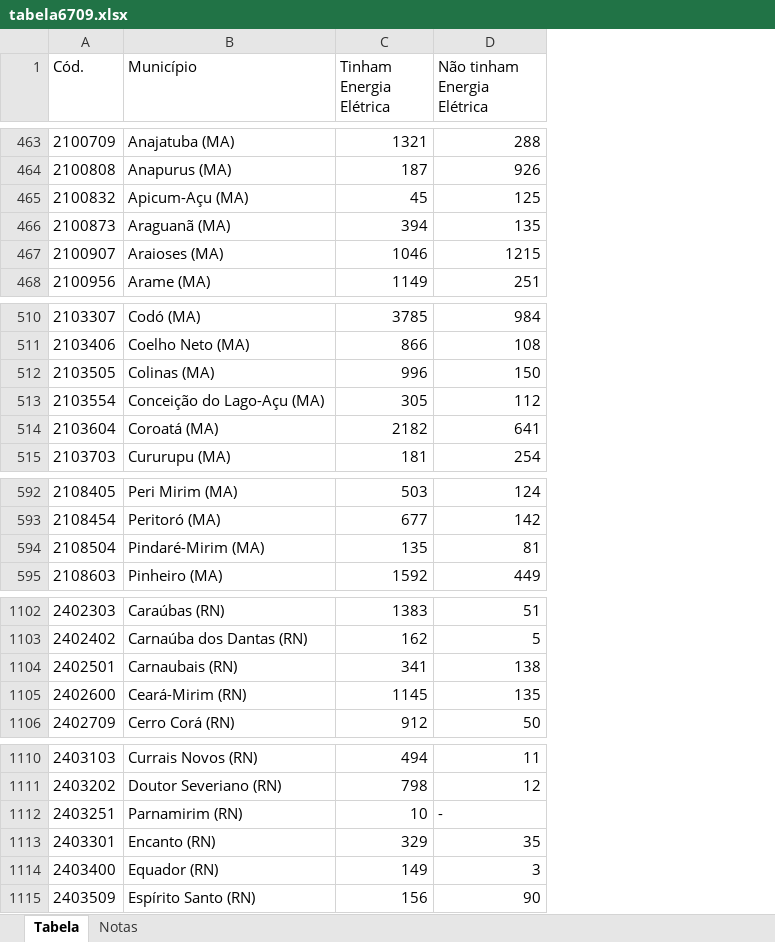
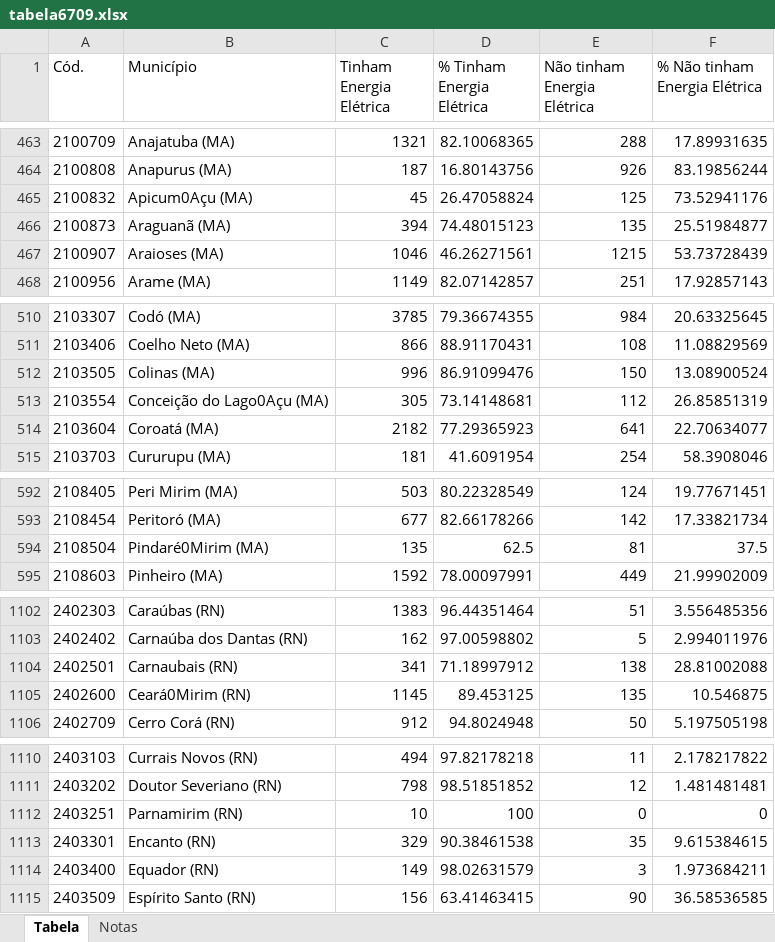
Before and after one commit to VitorVillarino/Estudo-PSR-Proagro, an Excel workbook: Dados/Raw/Censo - 2017/tabela6709.xlsx, sheet Tabela, drawn as a sheet; only a part is shown, gaps mark what is left out; values as stored, in another font and other column widths than the file's, no borders; addresses are those after the commit; the diff covers the shown part only; the diff names each change by its address in the sheet, - before the commit and + after, or states it on an @@ line.

```diff
--- a/Dados/Raw/Censo - 2017/tabela6709.xlsx (sheet Tabela)
+++ b/Dados/Raw/Censo - 2017/tabela6709.xlsx (sheet Tabela)
+column D (% Tinham Energia Elétrica), rows 463-468: 82.10068365 | 16.80143756 | 26.47058824 | 74.48015123 | 46.26271561 | 82.07142857; rows 510-515: 79.36674355 | 88.91170431 | 86.91099476 | 73.14148681 | 77.29365923 | 41.6091954; rows 592-595: 80.22328549 | 82.66178266 | 62.5 | 78.00097991; rows 1102-1106: 96.44351464 | 97.00598802 | 71.18997912 | 89.453125 | 94.8024948; rows 1110-1115: 97.82178218 | 98.51851852 | 100 | 90.38461538 | 98.02631579 | 63.41463415
+column F (% Não tinham Energia Elétrica), rows 463-468: 17.89931635 | 83.19856244 | 73.52941176 | 25.51984877 | 53.73728439 | 17.92857143; rows 510-515: 20.63325645 | 11.08829569 | 13.08900524 | 26.85851319 | 22.70634077 | 58.3908046; rows 592-595: 19.77671451 | 17.33821734 | 37.5 | 21.99902009; rows 1102-1106: 3.556485356 | 2.994011976 | 28.81002088 | 10.546875 | 5.197505198; rows 1110-1115: 2.178217822 | 1.481481481 | 0 | 9.615384615 | 1.973684211 | 36.58536585
-B465 (Município): Apicum-Açu (MA)
+B465 (Município): Apicum0Açu (MA)
-B513 (Município): Conceição do Lago-Açu (MA)
+B513 (Município): Conceição do Lago0Açu (MA)
-B594 (Município): Pindaré-Mirim (MA)
+B594 (Município): Pindaré0Mirim (MA)
-B1105 (Município): Ceará-Mirim (RN)
+B1105 (Município): Ceará0Mirim (RN)
-E1112 (Não tinham Energia Elétrica): -
+E1112 (Não tinham Energia Elétrica): 0
```
Also changed, not shown: 62 edited cells elsewhere in this sheet, 5 other files.
